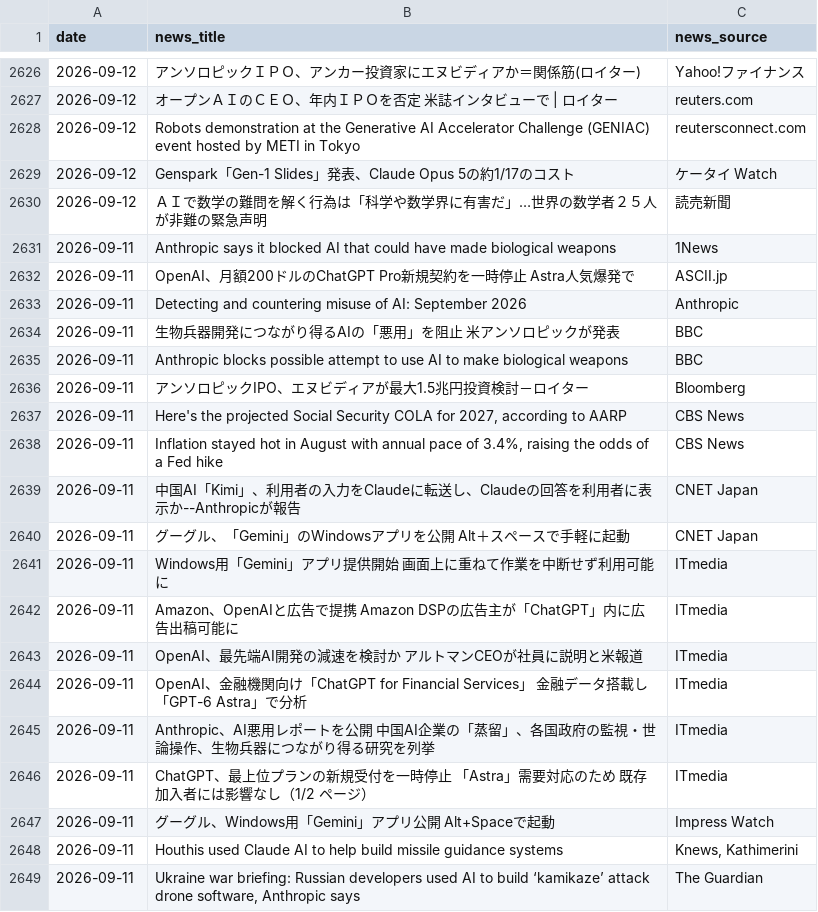
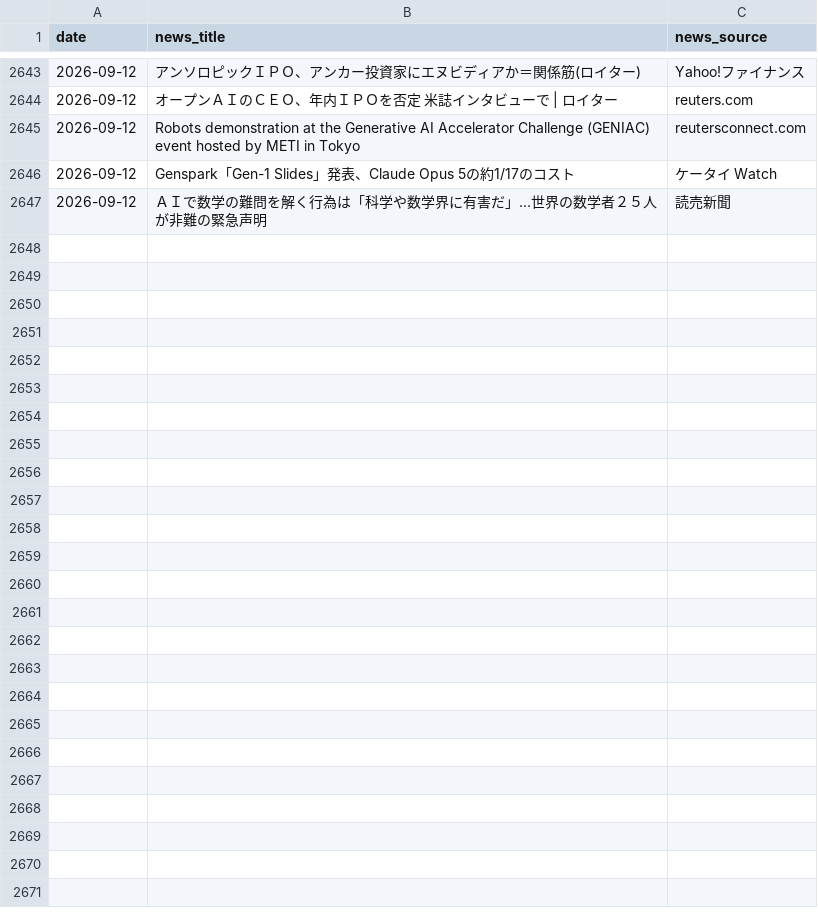
Before and after one commit to 6516mjnt-design/ai-news-tracker, a CSV file: ai_news_stats.csv, drawn as a sheet; only a part is shown, gaps mark what is left out; the diff covers the shown part only.

```diff
--- a/ai_news_stats.csv
+++ b/ai_news_stats.csv
@@ -2630,20 +2647 @@
 2026-09-12,ＡＩで数学の難問を解く行為は「科学や数学界に有害だ」…世界の数学者２５人が非難の緊急声明,読売新聞
-2026-09-11,Anthropic says it blocked AI that could have made biological weapons,1News
-2026-09-11,OpenAI、月額200ドルのChatGPT Pro新規契約を一時停止 Astra人気爆発で,ASCII.jp
-2026-09-11,Detecting and countering misuse of AI: September 2026,Anthropic
-2026-09-11,生物兵器開発につながり得るAIの「悪用」を阻止　米アンソロピックが発表,BBC
-2026-09-11,Anthropic blocks possible attempt to use AI to make biological weapons,BBC
-2026-09-11,アンソロピックIPO、エヌビディアが最大1.5兆円投資検討－ロイター,Bloomberg
-2026-09-11,"Here's the projected Social Security COLA for 2027, according to AARP",CBS News
-2026-09-11,"Inflation stayed hot in August with annual pace of 3.4%, raising the odds of a Fed hike",CBS News
-2026-09-11,中国AI「Kimi」、利用者の入力をClaudeに転送し、Claudeの回答を利用者に表示か--Anthropicが報告,CNET Japan
-2026-09-11,グーグル、「Gemini」のWindowsアプリを公開 Alt＋スペースで手軽に起動,CNET Japan
-2026-09-11,Windows用「Gemini」アプリ提供開始 画面上に重ねて作業を中断せず利用可能に,ITmedia
-2026-09-11,Amazon、OpenAIと広告で提携 Amazon DSPの広告主が「ChatGPT」内に広告出稿可能に,ITmedia
-2026-09-11,OpenAI、最先端AI開発の減速を検討か アルトマンCEOが社員に説明と米報道,ITmedia
-2026-09-11,OpenAI、金融機関向け「ChatGPT for Financial Services」 金融データ搭載し「GPT-6 Astra」で分析,ITmedia
-2026-09-11,Anthropic、AI悪用レポートを公開 中国AI企業の「蒸留」、各国政府の監視・世論操作、生物兵器につながり得る研究を列挙,ITmedia
-2026-09-11,ChatGPT、最上位プランの新規受付を一時停止 「Astra」需要対応のため 既存加入者には影響なし（1/2 ページ）,ITmedia
-2026-09-11,グーグル、Windows用「Gemini」アプリ公開 Alt+Spaceで起動,Impress Watch
-2026-09-11,Houthis used Claude AI to help build missile guidance systems,"Knews, Kathimerini"
-2026-09-11,"Ukraine war briefing: Russian developers used AI to build ‘kamikaze’ attack drone software, Anthropic says",The Guardian
```
Also changed, not shown: 17 added rows and 25 removed rows elsewhere in this file.
